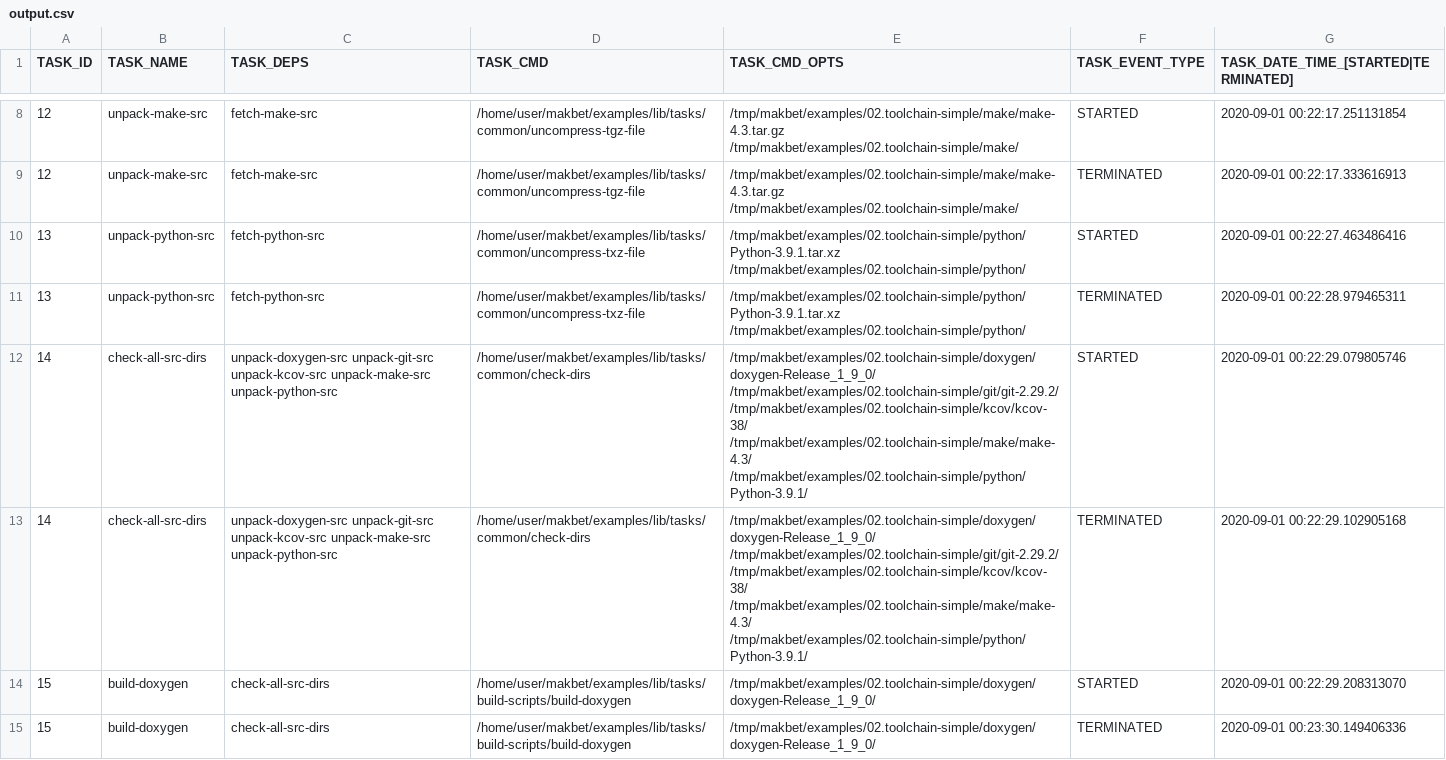
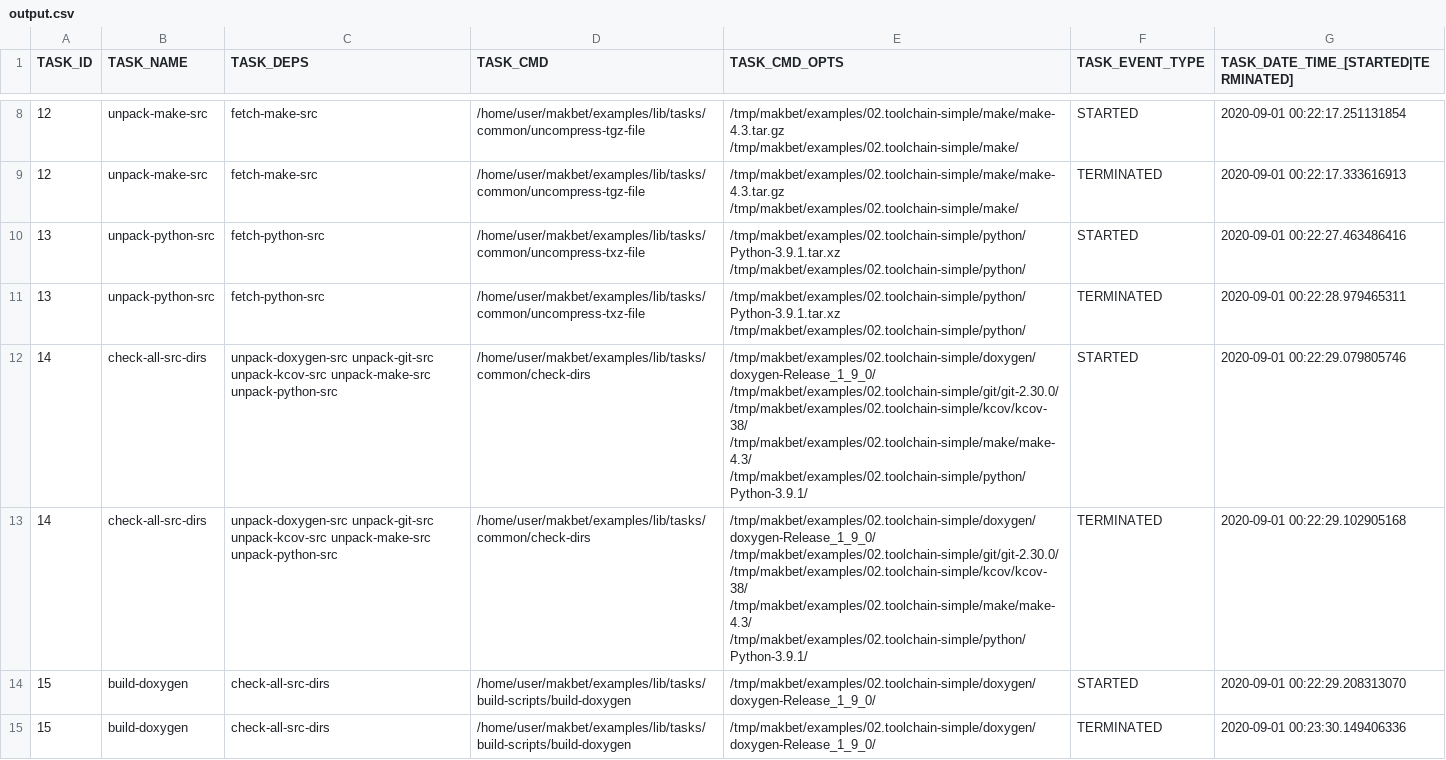
Before and after one commit to skaluzka/makbet, a CSV file: examples/02.toolchain-simple/results/output.csv, drawn as a sheet; only a part is shown, gaps mark what is left out; the diff covers the shown part only.

Commit message:
[DEV] Update git version in examples 02 and 03
Update git from 2.29.2 to 2.30.0 version.

```diff
--- a/examples/02.toolchain-simple/results/output.csv
+++ b/examples/02.toolchain-simple/results/output.csv
@@ -11,4 +11,4 @@ TASK_ID;TASK_NAME;TASK_DEPS;TASK_CMD;TASK_CMD_OPTS;TASK_EVENT_TYPE;TASK_DATE_TIM
 "13";"unpack-python-src";"fetch-python-src";"/home/user/makbet/examples/lib/tasks/common/uncompress-txz-file";"/tmp/makbet/examples/02.toolchain-simple/python/Python-3.9.1.tar.xz /tmp/makbet/examples/02.toolchain-simple/python/";"TERMINATED";"2020-09-01 00:22:28.979465311";
-"14";"check-all-src-dirs";"unpack-doxygen-src unpack-git-src unpack-kcov-src unpack-make-src unpack-python-src";"/home/user/makbet/examples/lib/tasks/common/check-dirs";"/tmp/makbet/examples/02.toolchain-simple/doxygen/doxygen-Release_1_9_0/ /tmp/makbet/examples/02.toolchain-simple/git/git-2.29.2/ /tmp/makbet/examples/02.toolchain-simple/kcov/kcov-38/ /tmp/makbet/examples/02.toolchain-simple/make/make-4.3/ /tmp/makbet/examples/02.toolchain-simple/python/Python-3.9.1/";"STARTED";"2020-09-01 00:22:29.079805746";
-"14";"check-all-src-dirs";"unpack-doxygen-src unpack-git-src unpack-kcov-src unpack-make-src unpack-python-src";"/home/user/makbet/examples/lib/tasks/common/check-dirs";"/tmp/makbet/examples/02.toolchain-simple/doxygen/doxygen-Release_1_9_0/ /tmp/makbet/examples/02.toolchain-simple/git/git-2.29.2/ /tmp/makbet/examples/02.toolchain-simple/kcov/kcov-38/ /tmp/makbet/examples/02.toolchain-simple/make/make-4.3/ /tmp/makbet/examples/02.toolchain-simple/python/Python-3.9.1/";"TERMINATED";"2020-09-01 00:22:29.102905168";
+"14";"check-all-src-dirs";"unpack-doxygen-src unpack-git-src unpack-kcov-src unpack-make-src unpack-python-src";"/home/user/makbet/examples/lib/tasks/common/check-dirs";"/tmp/makbet/examples/02.toolchain-simple/doxygen/doxygen-Release_1_9_0/ /tmp/makbet/examples/02.toolchain-simple/git/git-2.30.0/ /tmp/makbet/examples/02.toolchain-simple/kcov/kcov-38/ /tmp/makbet/examples/02.toolchain-simple/make/make-4.3/ /tmp/makbet/examples/02.toolchain-simple/python/Python-3.9.1/";"STARTED";"2020-09-01 00:22:29.079805746";
+"14";"check-all-src-dirs";"unpack-doxygen-src unpack-git-src unpack-kcov-src unpack-make-src unpack-python-src";"/home/user/makbet/examples/lib/tasks/common/check-dirs";"/tmp/makbet/examples/02.toolchain-simple/doxygen/doxygen-Release_1_9_0/ /tmp/makbet/examples/02.toolchain-simple/git/git-2.30.0/ /tmp/makbet/examples/02.toolchain-simple/kcov/kcov-38/ /tmp/makbet/examples/02.toolchain-simple/make/make-4.3/ /tmp/makbet/examples/02.toolchain-simple/python/Python-3.9.1/";"TERMINATED";"2020-09-01 00:22:29.102905168";
 "15";"build-doxygen";"check-all-src-dirs";"/home/user/makbet/examples/lib/tasks/build-scripts/build-doxygen";"/tmp/makbet/examples/02.toolchain-simple/doxygen/doxygen-Release_1_9_0/";"STARTED";"2020-09-01 00:22:29.208313070";
```
Also changed, not shown: 8 edited cells elsewhere in this file, examples/03.toolchain-advanced/results/output.csv, 11 other files.
